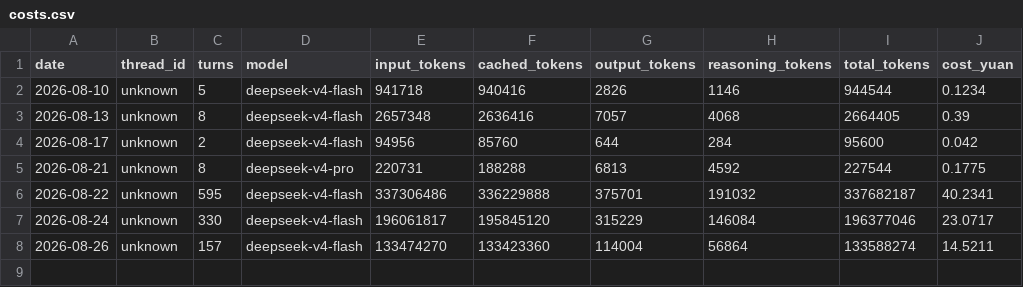
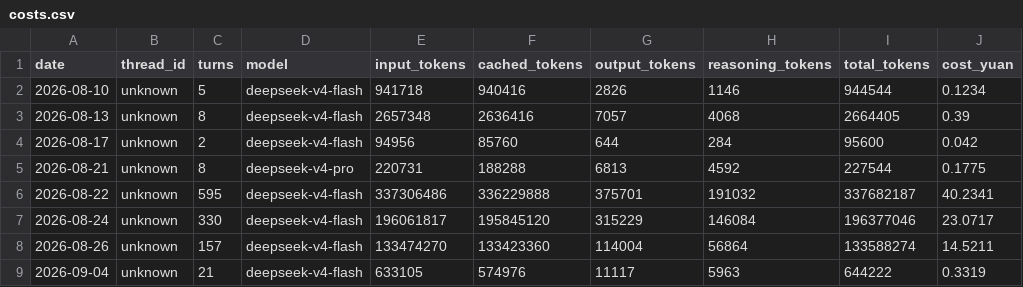
Before and after one commit to Anhao1314/go2_lianghua, a CSV file: data/datasets/costs.csv, drawn as a sheet.

Commit message:
[data] 2026-09-04 21:45:05

```diff
--- a/data/datasets/costs.csv
+++ b/data/datasets/costs.csv
@@ -8 +8,2 @@
 2026-08-26,unknown,157,deepseek-v4-flash,133474270,133423360,114004,56864,133588274,14.5211
+2026-09-04,unknown,21,deepseek-v4-flash,633105,574976,11117,5963,644222,0.3319
```
Also changed, not shown: data/datasets/labels.csv, data/datasets/runs.csv, 1 other file.
